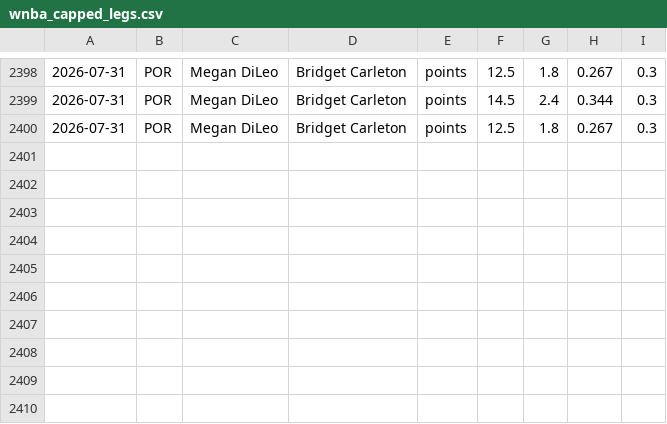
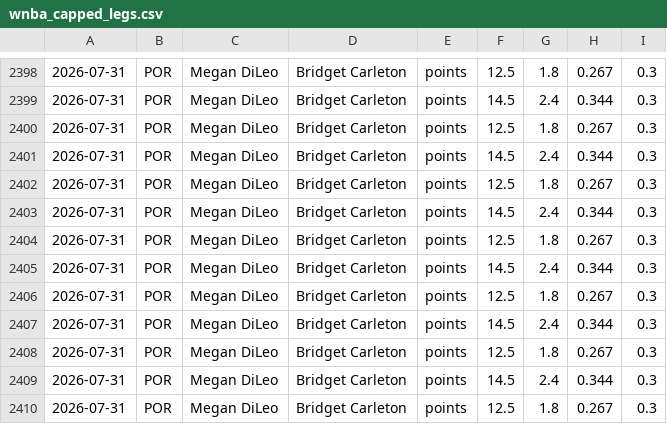
Before and after one commit to Eth91/tennis-odds-collector, a CSV file: wnba_capped_legs.csv, drawn as a sheet; only a part is shown, gaps mark what is left out; the diff names each change by its address in the sheet, - before the commit and + after, or states it on an @@ line.

Commit message:
vm loop data [skip ci]

```diff
--- a/wnba_capped_legs.csv
+++ b/wnba_capped_legs.csv
+row 2401: 2026-07-31 | POR | Megan DiLeo | Bridget Carleton | points | 14.5 | 2.4 | 0.344 | 0.3
+row 2402: 2026-07-31 | POR | Megan DiLeo | Bridget Carleton | points | 12.5 | 1.8 | 0.267 | 0.3
+row 2403: 2026-07-31 | POR | Megan DiLeo | Bridget Carleton | points | 14.5 | 2.4 | 0.344 | 0.3
+row 2404: 2026-07-31 | POR | Megan DiLeo | Bridget Carleton | points | 12.5 | 1.8 | 0.267 | 0.3
+row 2405: 2026-07-31 | POR | Megan DiLeo | Bridget Carleton | points | 14.5 | 2.4 | 0.344 | 0.3
+row 2406: 2026-07-31 | POR | Megan DiLeo | Bridget Carleton | points | 12.5 | 1.8 | 0.267 | 0.3
+row 2407: 2026-07-31 | POR | Megan DiLeo | Bridget Carleton | points | 14.5 | 2.4 | 0.344 | 0.3
+row 2408: 2026-07-31 | POR | Megan DiLeo | Bridget Carleton | points | 12.5 | 1.8 | 0.267 | 0.3
+row 2409: 2026-07-31 | POR | Megan DiLeo | Bridget Carleton | points | 14.5 | 2.4 | 0.344 | 0.3
+row 2410: 2026-07-31 | POR | Megan DiLeo | Bridget Carleton | points | 12.5 | 1.8 | 0.267 | 0.3
```
Also changed, not shown: 18 other files.
